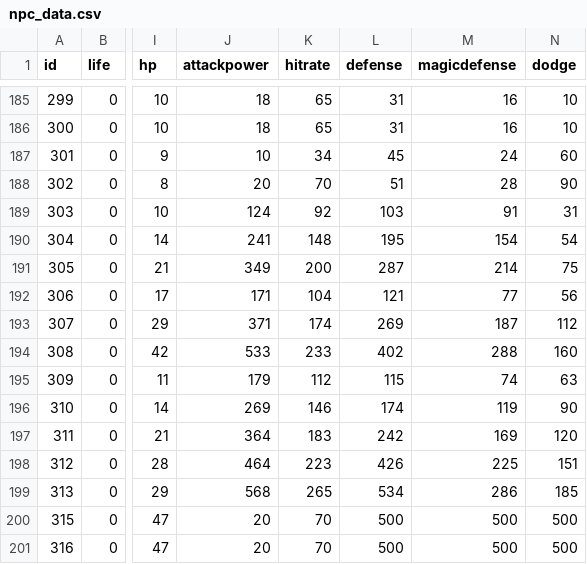
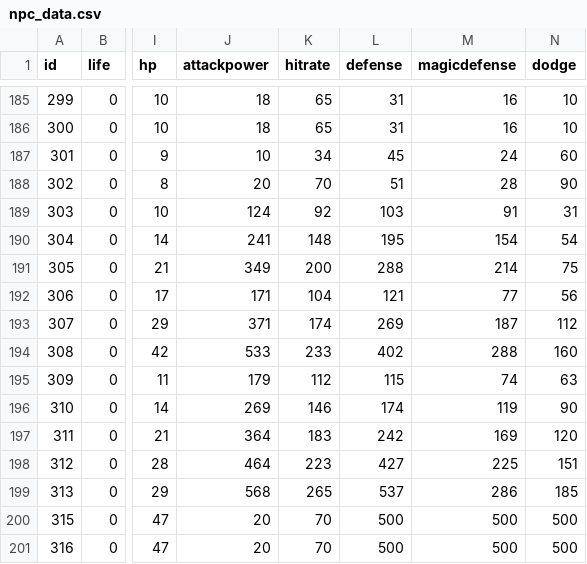
Before and after one commit to DrakiaXYZ/osrose, a CSV file: Binary/data/npc_data.csv, drawn as a sheet; only a part is shown, gaps mark what is left out; the diff names each change by its address in the sheet, - before the commit and + after, or states it on an @@ line.

```diff
--- a/Binary/data/npc_data.csv
+++ b/Binary/data/npc_data.csv
-L191 (defense): 287
+L191 (defense): 288
-L198 (defense): 426
+L198 (defense): 427
-L199 (defense): 534
+L199 (defense): 537
```
Also changed, not shown: Binary/data/equip_data.csv, Binary/data/useitem_data.csv, 5 other files.
